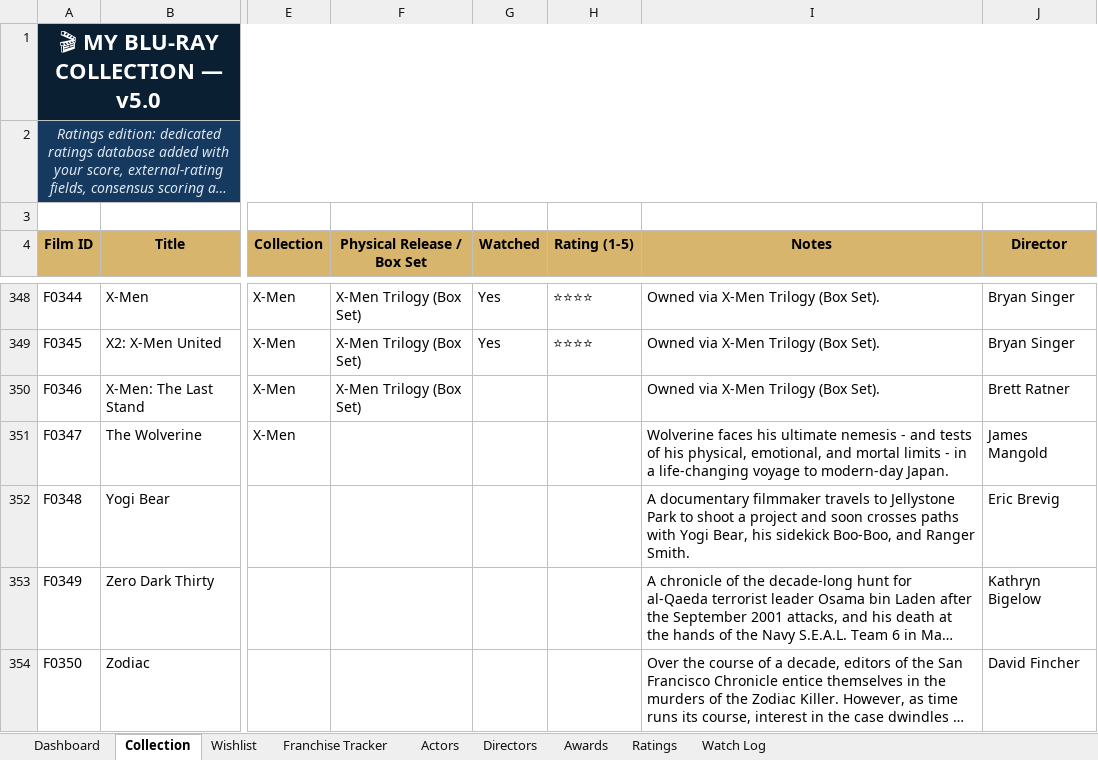
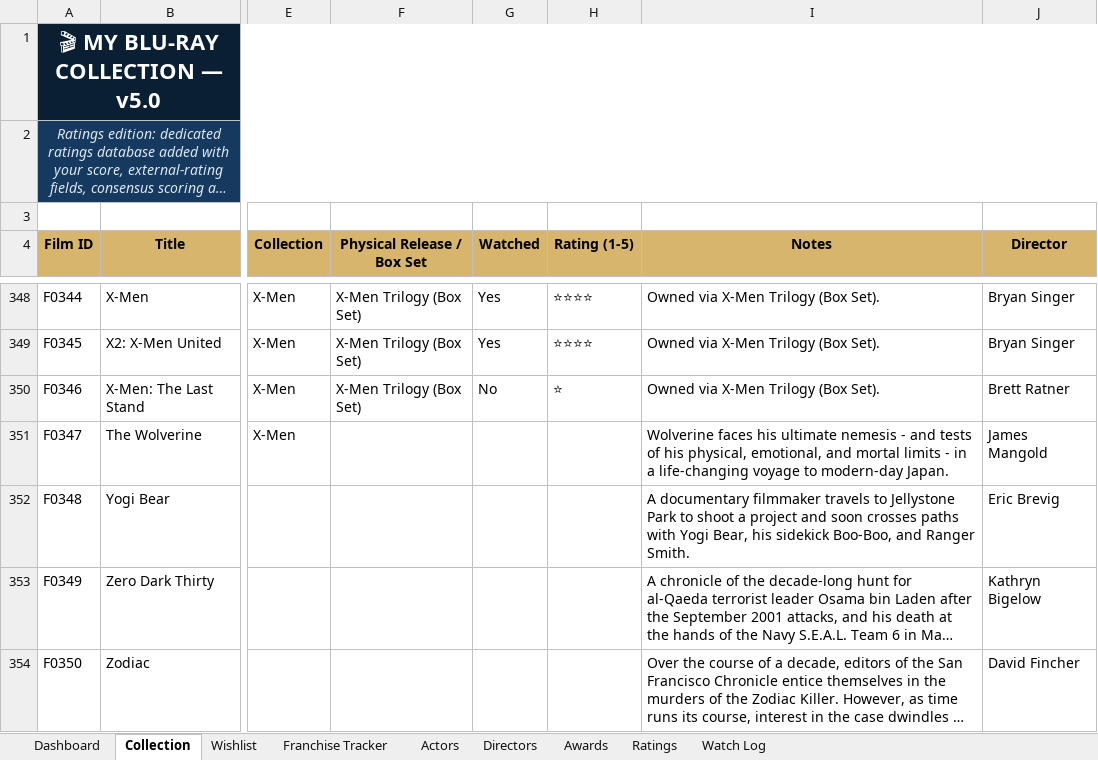
Before and after one commit to tingonting/Blu-ray-tracker, an Excel workbook: Blu-ray_Collection_Tracker_v5.0 3.xlsx, sheet Collection, drawn as a sheet; only a part is shown, gaps mark what is left out; long unchanged cells end in …; values as stored, in another font and other column widths than the file's, no borders; conditional formats not drawn; the diff names each change by its address in the sheet, - before the commit and + after, or states it on an @@ line.

Commit message:
Update collection — 2026-08-30 15:33

```diff
--- a/Blu-ray_Collection_Tracker_v5.0 3.xlsx (sheet Collection)
+++ b/Blu-ray_Collection_Tracker_v5.0 3.xlsx (sheet Collection)
-G350 (Watched): (empty)
+G350 (Watched): No
-H350 (Rating (1-5)): (empty)
+H350 (Rating (1-5)): ⭐
```
Also changed, not shown: sheet Ratings.
